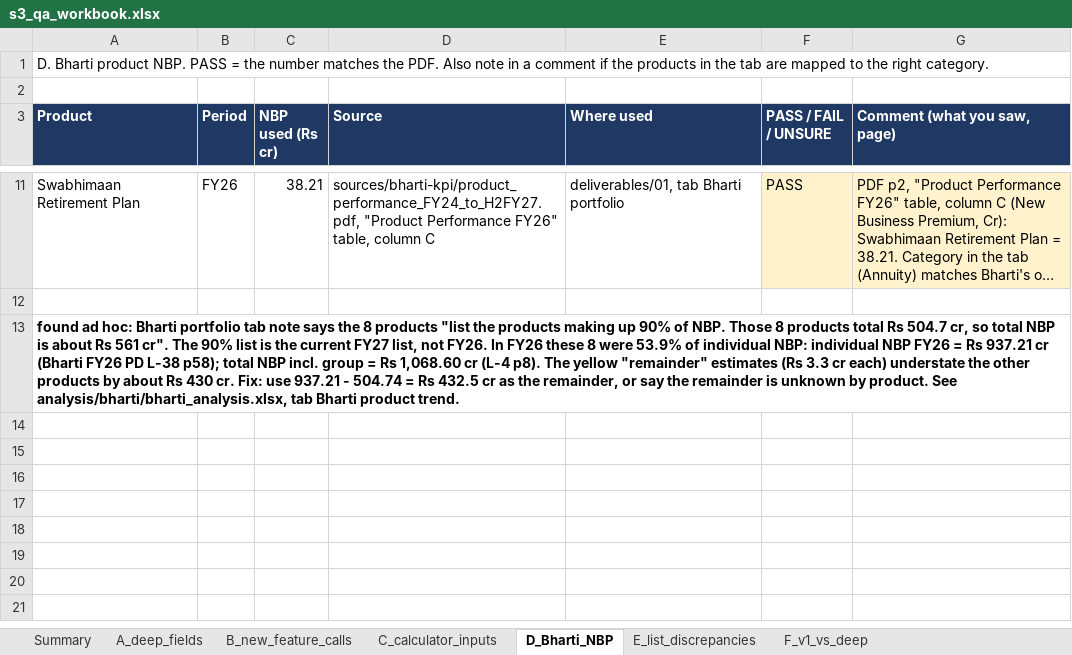
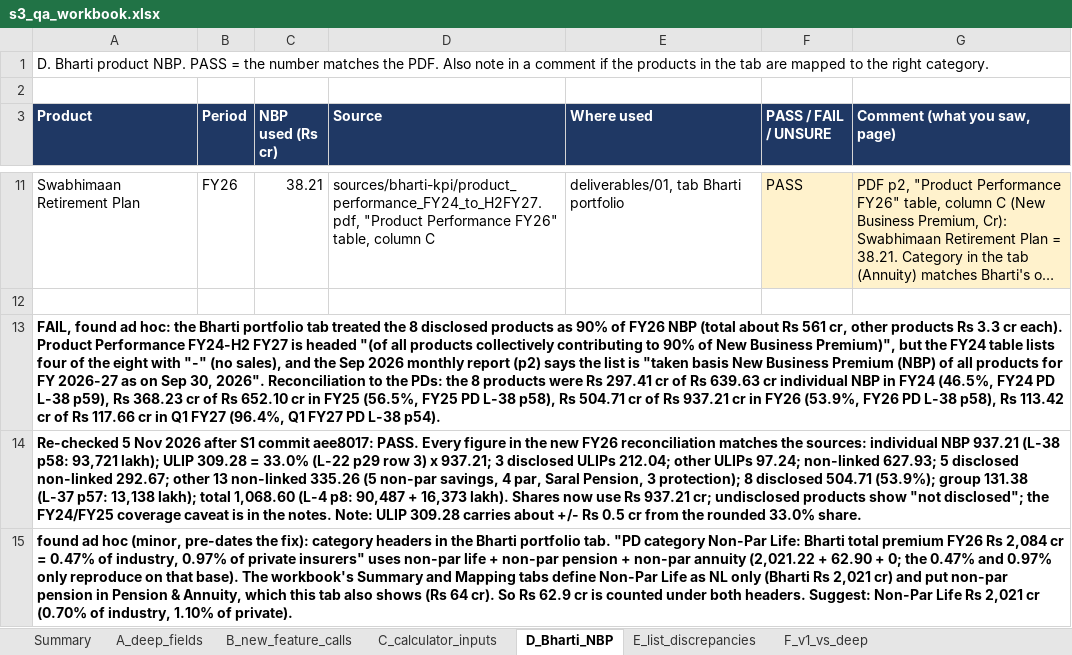
Before and after one commit to ahen-can/li-product-docs, an Excel workbook: qa/s3/s3_qa_workbook.xlsx, sheet D_Bharti_NBP, drawn as a sheet; only a part is shown, gaps mark what is left out; long unchanged cells end in …; values as stored, in another font and other column widths than the file's, no borders; the diff names each change by its address in the sheet, - before the commit and + after, or states it on an @@ line.

```diff
--- a/qa/s3/s3_qa_workbook.xlsx (sheet D_Bharti_NBP)
+++ b/qa/s3/s3_qa_workbook.xlsx (sheet D_Bharti_NBP)
-A13 (Product): found ad hoc: Bharti portfolio tab note says the 8 products "list the products making up 90% of NBP. Those 8 products total Rs 504.7 cr, so total NBP is about Rs 561 cr". The 90% list is the current FY27 list, not FY26. In FY26 these 8 were 53.9% of individual NBP: individual NBP FY26 = Rs 937.21 cr (Bharti FY26 PD L-38 p58); total NBP incl. group = Rs 1,068.60 cr (L-4 p8). The yellow "remainder" estimates (Rs 3.3 cr each) understate the other products by about Rs 430 cr. Fix: use 937.21 - 504.74 = Rs 432.5 cr as the remainder, or say the remainder is unknown by product. See analysis/bharti/bharti_analysis.xlsx, tab Bharti product trend.
+A13 (Product): FAIL, found ad hoc: the Bharti portfolio tab treated the 8 disclosed products as 90% of FY26 NBP (total about Rs 561 cr, other products Rs 3.3 cr each). Product Performance FY24-H2 FY27 is headed "(of all products collectively contributing to 90% of New Business Premium)", but the FY24 table lists four of the eight with "-" (no sales), and the Sep 2026 monthly report (p2) says the list is "taken basis New Business Premium (NBP) of all products for FY 2026-27 as on Sep 30, 2026". Reconciliation to the PDs: the 8 products were Rs 297.41 cr of Rs 639.63 cr individual NBP in FY24 (46.5%, FY24 PD L-38 p59), Rs 368.23 cr of Rs 652.10 cr in FY25 (56.5%, FY25 PD L-38 p58), Rs 504.71 cr of Rs 937.21 cr in FY26 (53.9%, FY26 PD L-38 p58), Rs 113.42 cr of Rs 117.66 cr in Q1 FY27 (96.4%, Q1 FY27 PD L-38 p54).
+row 14: Re-checked 5 Nov 2026 after S1 commit aee8017: PASS. Every figure in the new FY26 reconciliation matches the sources: individual NBP 937.21 (L-38 p58: 93,721 lakh); ULIP 309.28 = 33.0% (L-22 p29 row 3) x 937.21; 3 disclosed ULIPs 212.04; other ULIPs 97.24; non-linked 627.93; 5 disclosed non-linked 292.67; other 13 non-linked 335.26 (5 non-par savings, 4 par, Saral Pension, 3 protection); 8 disclosed 504.71 (53.9%); group 131.38 (L-37 p57: 13,138 lakh); total 1,068.60 (L-4 p8: 90,487 + 16,373 lakh). Shares now use Rs 937.21 cr; undisclosed products show "not disclosed"; the FY24/FY25 coverage caveat is in the notes. Note: ULIP 309.28 carries about +/- Rs 0.5 cr from the rounded 33.0% share.
+row 15: found ad hoc (minor, pre-dates the fix): category headers in the Bharti portfolio tab. "PD category Non-Par Life: Bharti total premium FY26 Rs 2,084 cr = 0.47% of industry, 0.97% of private insurers" uses non-par life + non-par pension + non-par annuity (2,021.22 + 62.90 + 0; the 0.47% and 0.97% only reproduce on that base). The workbook's Summary and Mapping tabs define Non-Par Life as NL only (Bharti Rs 2,021 cr) and put non-par pension in Pension & Annuity, which this tab also shows (Rs 64 cr). So Rs 62.9 cr is counted under both headers. Suggest: Non-Par Life Rs 2,021 cr (0.70% of industry, 1.10% of private).
```
Also changed, not shown: 1 other file.
